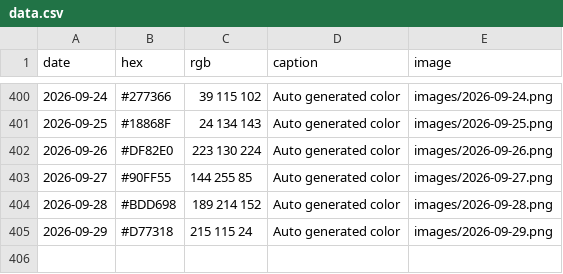
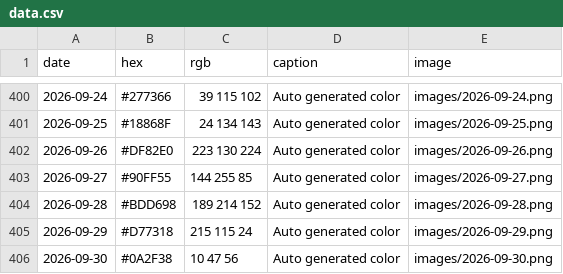
Before and after one commit to Fujishooock/dailycolor-site, a CSV file: data.csv, drawn as a sheet; only a part is shown, gaps mark what is left out; the diff names each change by its address in the sheet, - before the commit and + after, or states it on an @@ line.

```diff
--- a/data.csv
+++ b/data.csv
+row 406: 2026-09-30 | #0A2F38 | 10 47 56 | Auto generated color | images/2026-09-30.png
```
Also changed, not shown: 3 other files.
